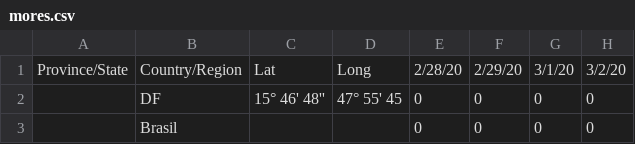
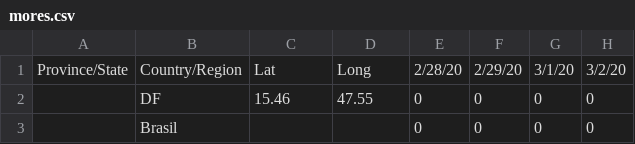
Before and after one commit to raquelisn01/dados, a CSV file: mores.csv, drawn as a sheet; only a part is shown; the diff names each change by its address in the sheet, - before the commit and + after, or states it on an @@ line.

Commit message:
Update mores.csv

```diff
--- a/mores.csv
+++ b/mores.csv
-C2: 15° 46' 48''
+C2: 15.46
-D2: 47° 55' 45
+D2: 47.55
```
